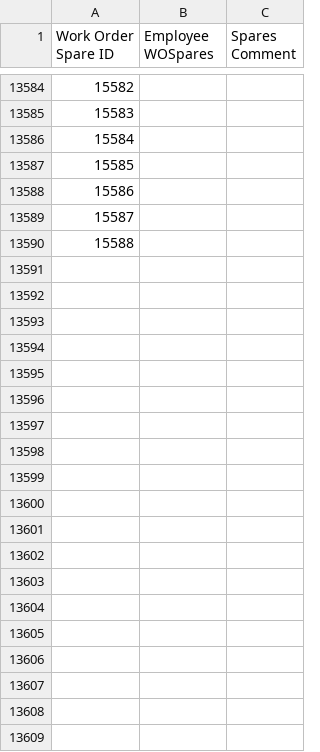
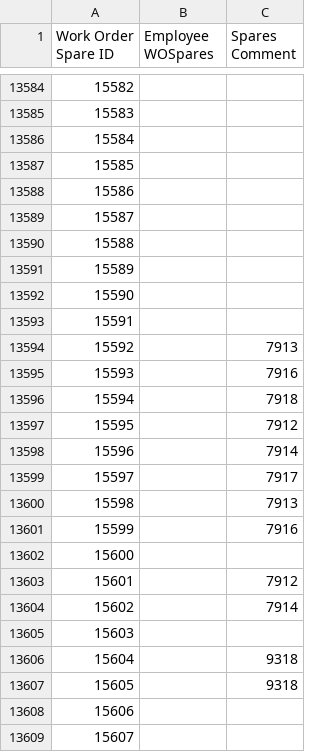
Before and after one commit to isTeamoor/mData, a CSV file: app/database/csv/ccc_sp_customFields.csv, drawn as a sheet; only a part is shown, gaps mark what is left out; the diff covers the shown part only.

```diff
--- a/app/database/csv/ccc_sp_customFields.csv
+++ b/app/database/csv/ccc_sp_customFields.csv
@@ -13590 +13590,20 @@
 15588,,
+15589,,
+15590,,
+15591,,
+15592,,7913
+15593,,7916
+15594,,7918
+15595,,7912
+15596,,7914
+15597,,7917
+15598,,7913
+15599,,7916
+15600,,
+15601,,7912
+15602,,7914
+15603,,
+15604,,9318
+15605,,9318
+15606,,
+15607,,
```
Also changed, not shown: 145 added rows elsewhere in this file, app/database/csv/ccc_cm_contactID.csv, app/database/csv/ccc_cm_uom.csv, 13 other files.
